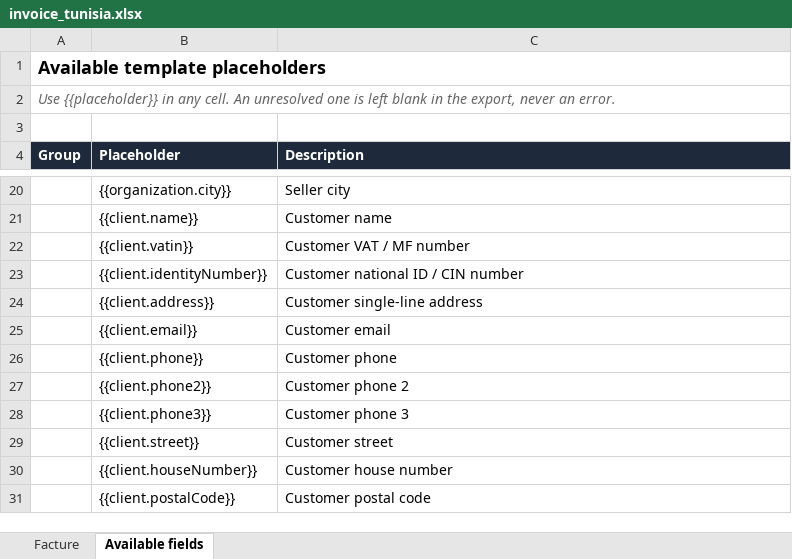
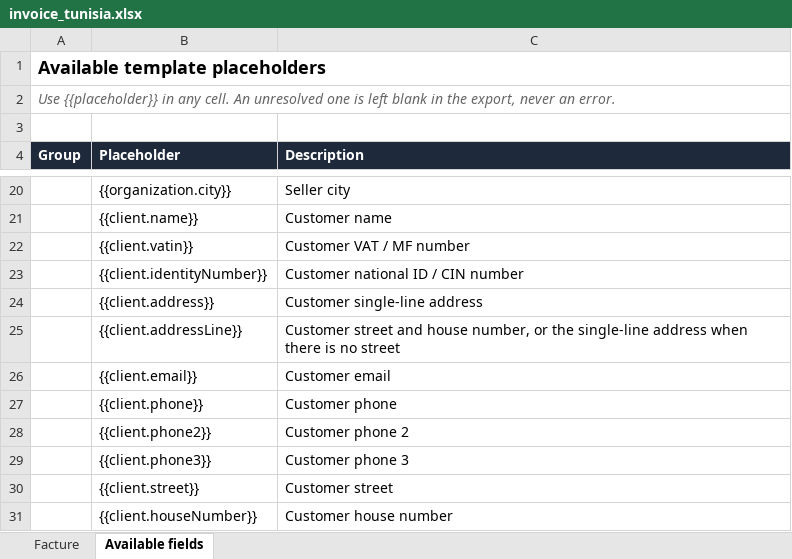
Before and after one commit to MaMissaoui/FaturaCloud, an Excel workbook: db/templates/invoice_tunisia.xlsx, sheet Available fields, drawn as a sheet; only a part is shown, gaps mark what is left out; the shorter side is filled out with more unchanged rows; values as stored, in another font and other column widths than the file's, no borders; the diff names each change by its address in the sheet, - before the commit and + after, or states it on an @@ line.

```diff
--- a/db/templates/invoice_tunisia.xlsx (sheet Available fields)
+++ b/db/templates/invoice_tunisia.xlsx (sheet Available fields)
+row 25:  | {{client.addressLine}} | Customer street and house number, or the single-line address when there is no street
```
Also changed, not shown: sheet Facture, db/templates/delivery_default.xlsx, db/templates/delivery_tunisia.xlsx, 14 other files.
